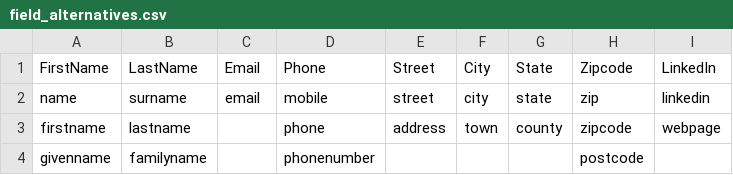
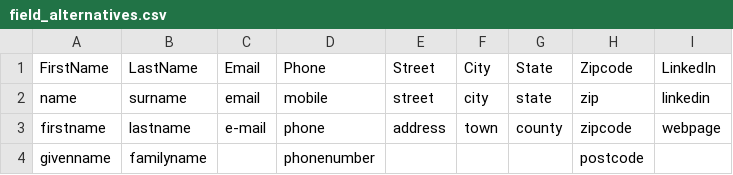
Before and after one commit to akthonka/jobberwacky, a CSV file: config/field_alternatives.csv, drawn as a sheet.

```diff
--- a/config/field_alternatives.csv
+++ b/config/field_alternatives.csv
@@ -2,3 +2,3 @@ FirstName,LastName,Email,Phone,Street,City,State,Zipcode,LinkedIn
 name,surname,email,mobile,street,city,state,zip,linkedin
-firstname,lastname,,phone,address,town,county,zipcode,webpage
+firstname,lastname,e-mail,phone,address,town,county,zipcode,webpage
 givenname,familyname,,phonenumber,,,,postcode,
```
Also changed, not shown: 5 other files.
